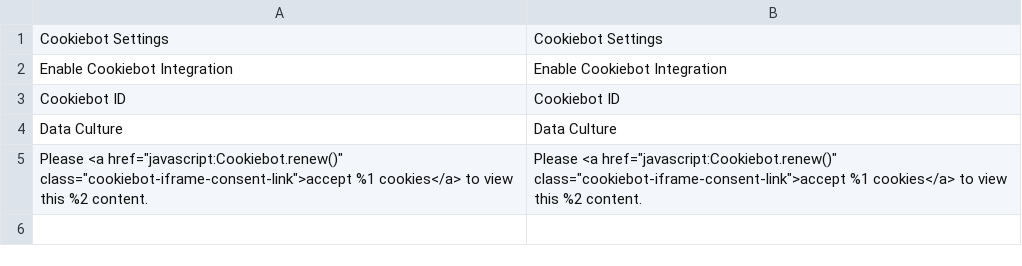
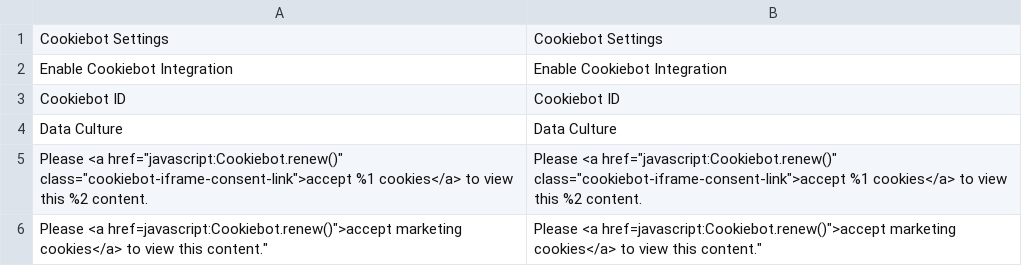
Before and after one commit to customgento/module-cookiebot-m2, a CSV file: i18n/en_US.csv, drawn as a sheet.

```diff
--- a/i18n/en_US.csv
+++ b/i18n/en_US.csv
@@ -5 +5,2 @@
 "Please <a href=""javascript:Cookiebot.renew()"" class=""cookiebot-iframe-consent-link"">accept %1 cookies</a> to view this %2 content.","Please <a href=""javascript:Cookiebot.renew()"" class=""cookiebot-iframe-consent-link"">accept %1 cookies</a> to view this %2 content."
+"Please <a href="javascript:Cookiebot.renew()">accept marketing cookies</a> to view this content.","Please <a href="javascript:Cookiebot.renew()">accept marketing cookies</a> to view this content."
```
Also changed, not shown: i18n/de_DE.csv, 1 other file.
